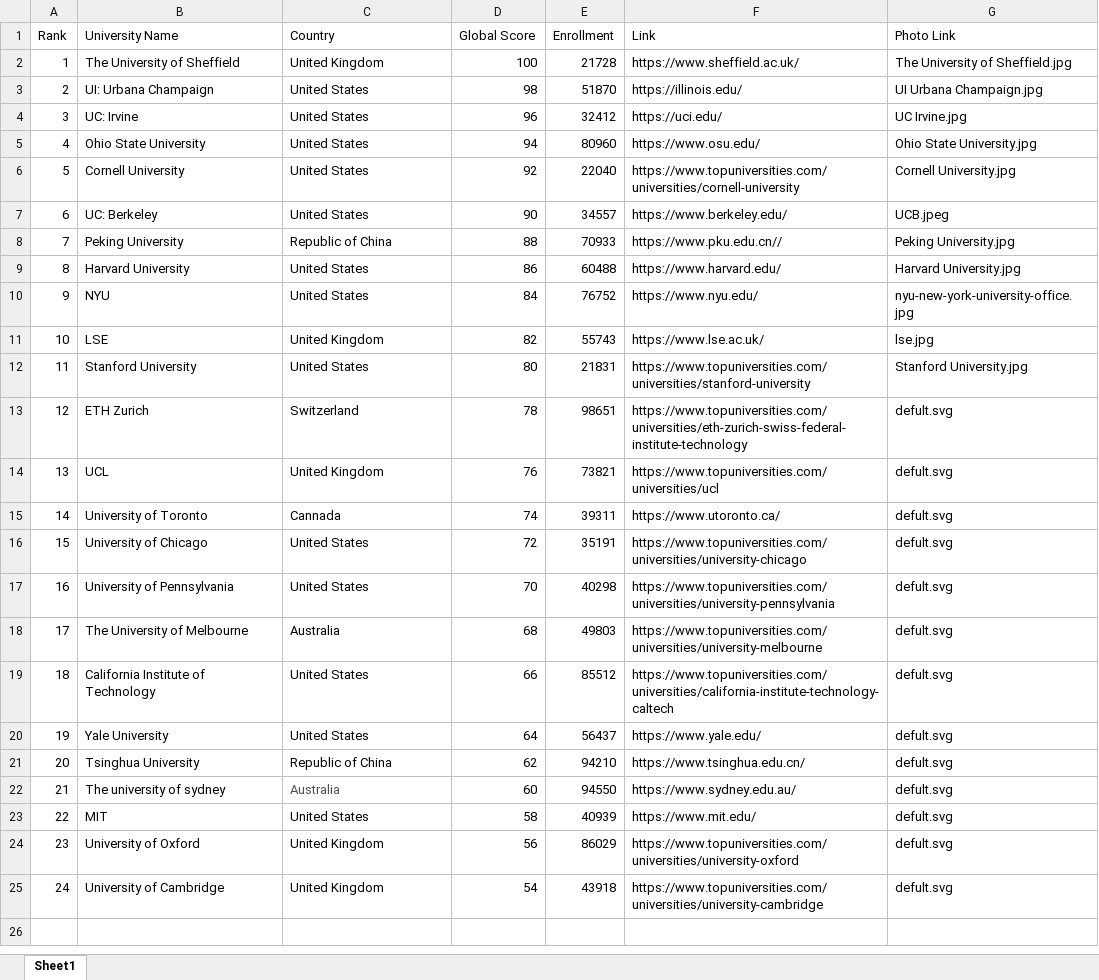
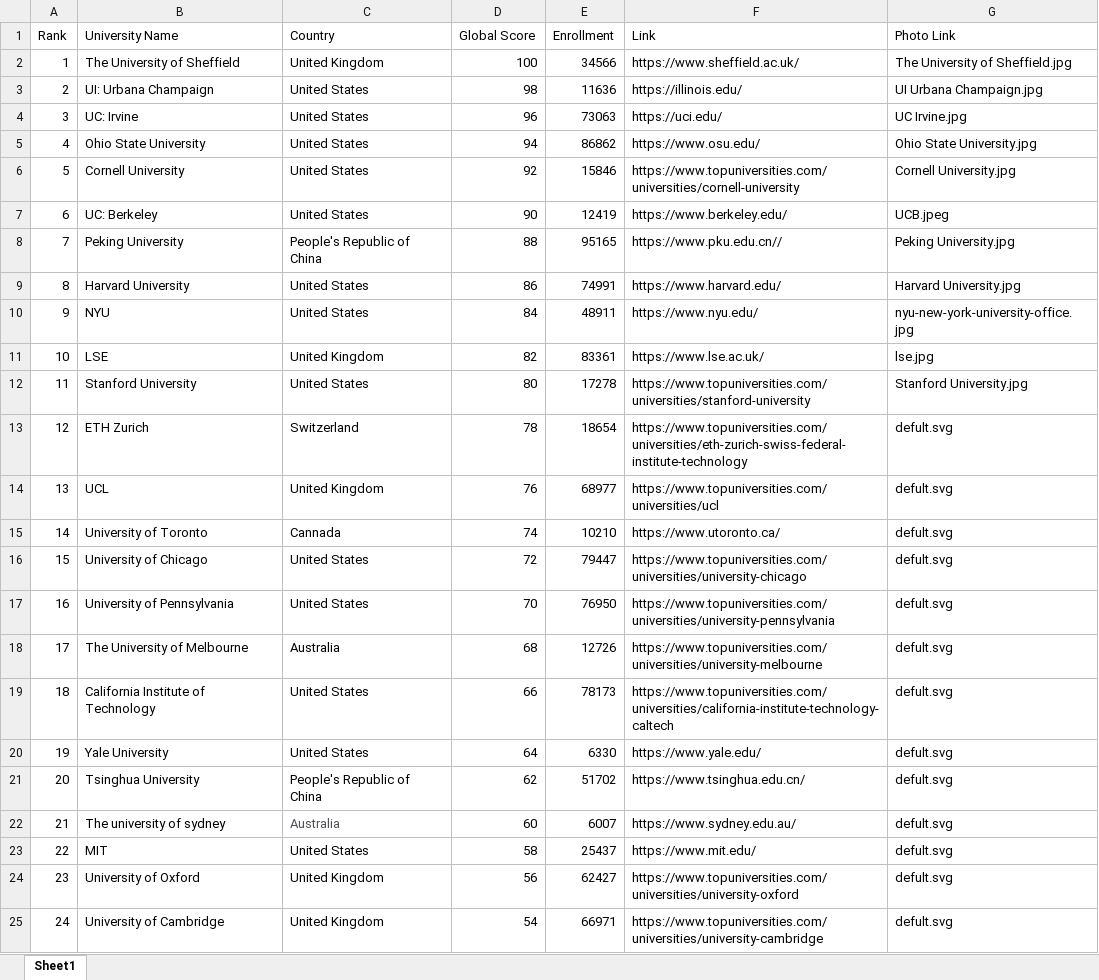
Before and after one commit to MacroXie04/AcademicPeak, an Excel workbook: academicpeak/code/database.xlsx, sheet Sheet1, drawn as a sheet; values as stored, in another font and other column widths than the file's, no borders; the diff names each change by its address in the sheet, - before the commit and + after, or states it on an @@ line.

```diff
--- a/academicpeak/code/database.xlsx (sheet Sheet1)
+++ b/academicpeak/code/database.xlsx (sheet Sheet1)
-E2 (Enrollment): 21728
+E2 (Enrollment): 34566
-E3 (Enrollment): 51870
+E3 (Enrollment): 11636
-E4 (Enrollment): 32412
+E4 (Enrollment): 73063
-E5 (Enrollment): 80960
+E5 (Enrollment): 86862
-E6 (Enrollment): 22040
+E6 (Enrollment): 15846
-E7 (Enrollment): 34557
+E7 (Enrollment): 12419
-C8 (Country): Republic of China
+C8 (Country): People's Republic of China
-E8 (Enrollment): 70933
+E8 (Enrollment): 95165
-E9 (Enrollment): 60488
+E9 (Enrollment): 74991
-E10 (Enrollment): 76752
+E10 (Enrollment): 48911
-E11 (Enrollment): 55743
+E11 (Enrollment): 83361
-E12 (Enrollment): 21831
+E12 (Enrollment): 17278
-E13 (Enrollment): 98651
+E13 (Enrollment): 18654
-E14 (Enrollment): 73821
+E14 (Enrollment): 68977
-E15 (Enrollment): 39311
+E15 (Enrollment): 10210
-E16 (Enrollment): 35191
+E16 (Enrollment): 79447
-E17 (Enrollment): 40298
+E17 (Enrollment): 76950
-E18 (Enrollment): 49803
+E18 (Enrollment): 12726
-E19 (Enrollment): 85512
+E19 (Enrollment): 78173
-E20 (Enrollment): 56437
+E20 (Enrollment): 6330
-C21 (Country): Republic of China
+C21 (Country): People's Republic of China
-E21 (Enrollment): 94210
+E21 (Enrollment): 51702
-E22 (Enrollment): 94550
+E22 (Enrollment): 6007
-E23 (Enrollment): 40939
+E23 (Enrollment): 25437
-E24 (Enrollment): 86029
+E24 (Enrollment): 62427
-E25 (Enrollment): 43918
+E25 (Enrollment): 66971
```
Also changed, not shown: 59 other files.
